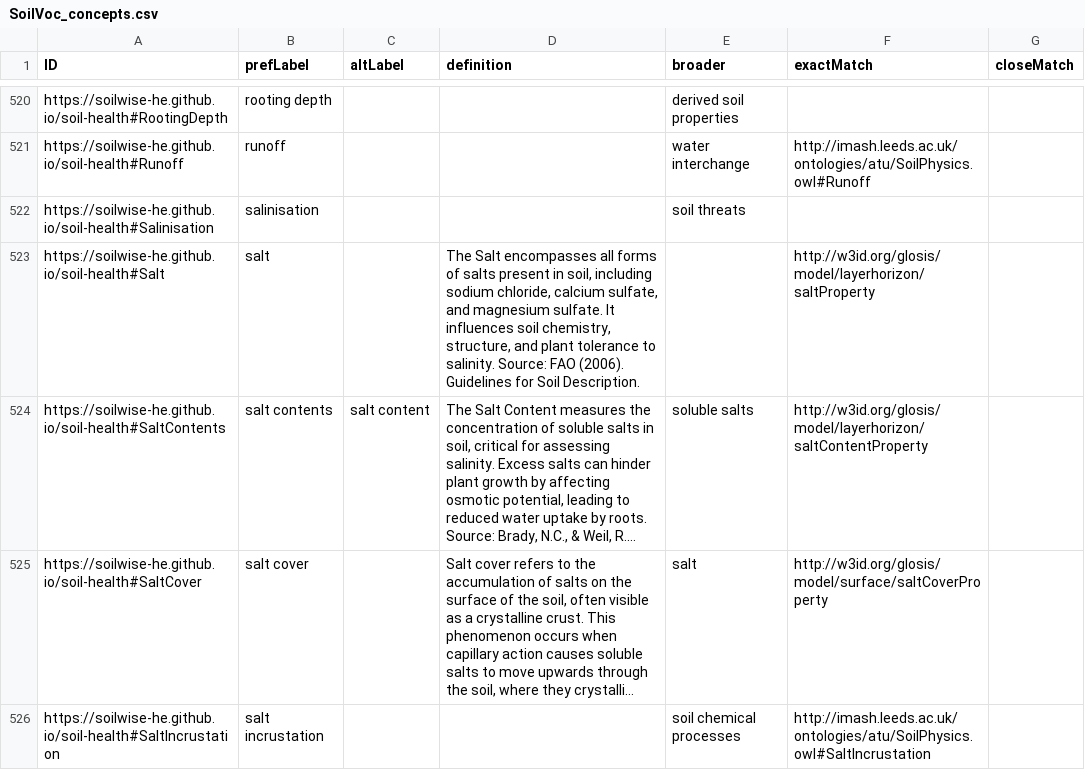
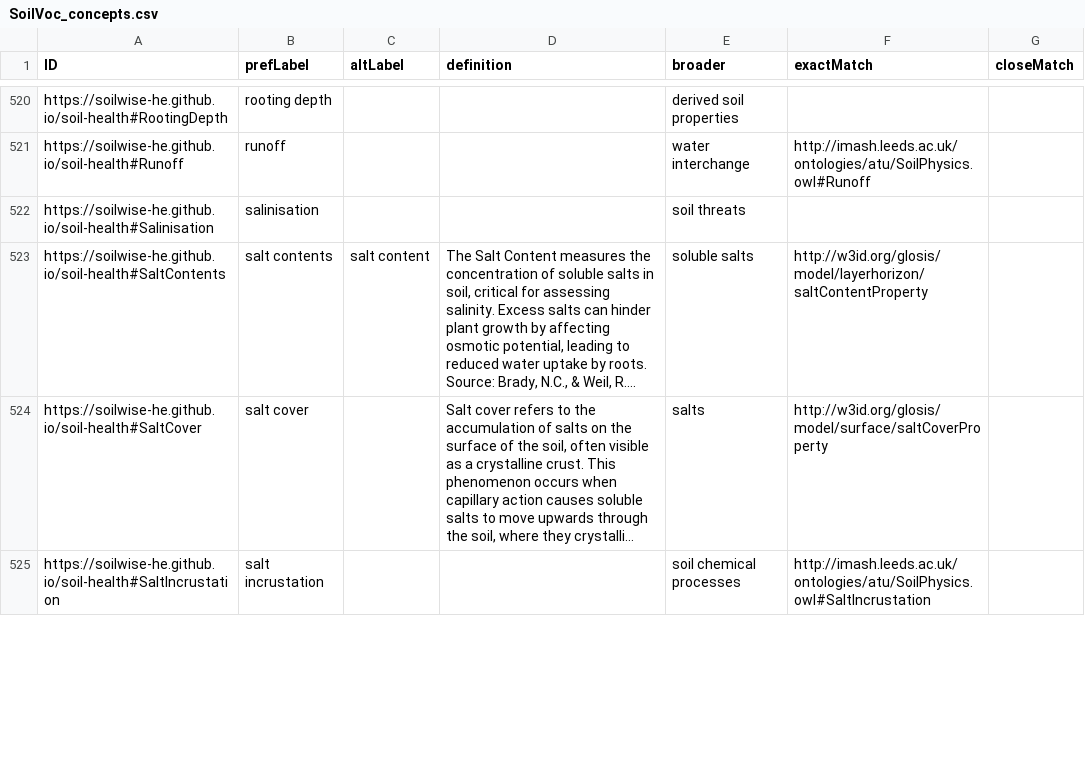
Before and after one commit to soilwise-he/soil-vocabs, a CSV file: SoilVoc_concepts.csv, drawn as a sheet; only a part is shown, gaps mark what is left out; long unchanged cells end in …; removed rows and columns are numbered as before the commit, all else as after; the diff covers the shown part only; the diff names each change by its address in the sheet, - before the commit and + after, or states it on an @@ line.

```diff
--- a/SoilVoc_concepts.csv
+++ b/SoilVoc_concepts.csv
-row 523: https://soilwise-he.github.io/soil-health#Salt | salt |  | The Salt encompasses all forms of salts present in soil, including sodium chloride, calcium sulfate, and magnesium sulfate. It influences soil chemistry, structure, and plant tolerance to salinity. Source: FAO (2006). Guidelines for Soil Description. |  | http://w3id.org/glosis/model/layerhorizon/saltProperty
-E524 (broader): salt
+E524 (broader): salts
```
Also changed, not shown: 5 added rows, 7 removed rows and 129 edited cells elsewhere in this file, 10 other files.
